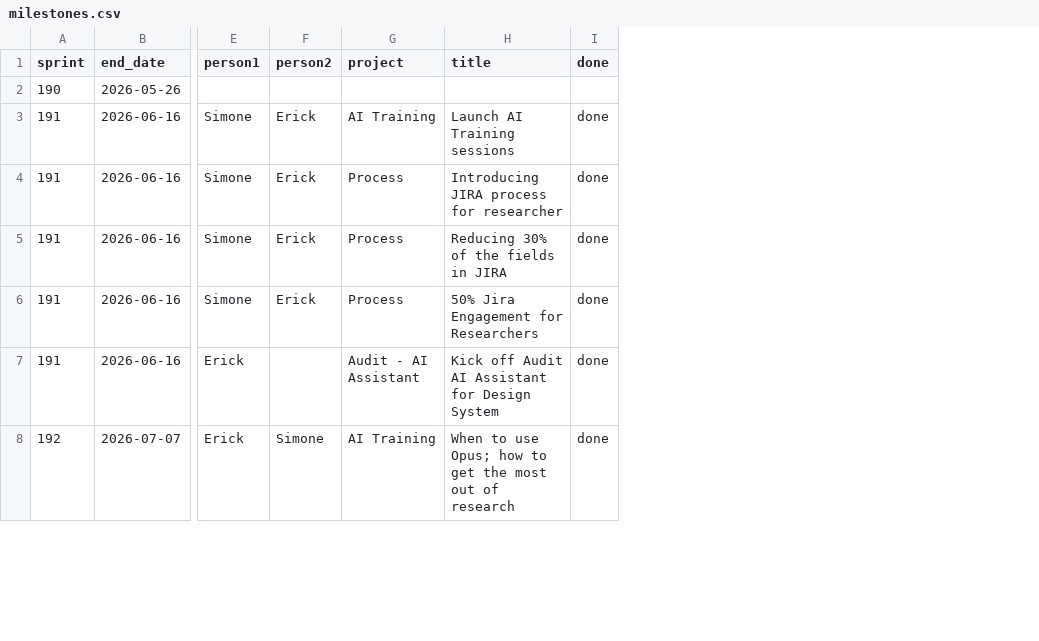
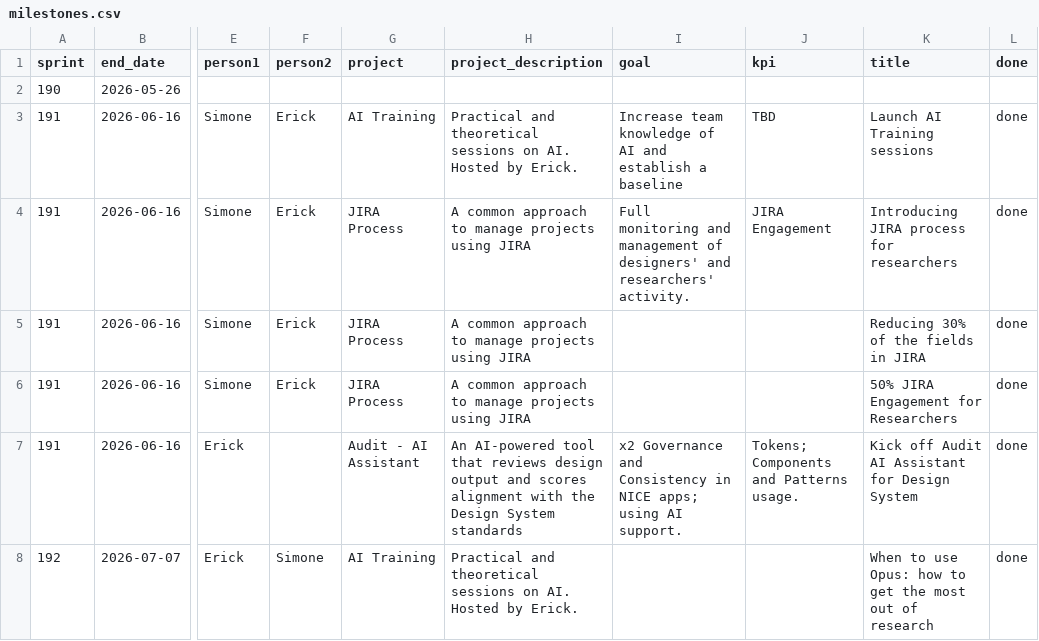
Before and after one commit to simoneNICE/NICE-UX-Process-Presentation, a CSV file: src/data/milestones.csv, drawn as a sheet; only a part is shown, gaps mark what is left out; addresses are those after the commit; the diff covers the shown part only; the diff names each change by its address in the sheet, - before the commit and + after, or states it on an @@ line.

```diff
--- a/src/data/milestones.csv
+++ b/src/data/milestones.csv
+column H (project_description), rows 3-8: Practical and theoretical sessions on AI. Hosted by Erick. | A common approach to manage projects using JIRA | A common approach to manage projects using JIRA | A common approach to manage projects using JIRA | An AI-powered tool that reviews design output and scores alignment with the Design System standards | Practical and theoretical sessions on AI. Hosted by Erick.
+column I (goal), rows 3-7: Increase team knowledge of AI and establish a baseline | Full monitoring and management of designers' and researchers' activity. |  |  | x2 Governance and Consistency in NICE apps; using AI support.
+column J (kpi), rows 3-7: TBD | JIRA Engagement |  |  | Tokens; Components and Patterns usage.
-G4:G6 (project): Process
+G4:G6 (project): JIRA Process
-K4 (title): Introducing JIRA process for researcher
+K4 (title): Introducing JIRA process for researchers
-K6 (title): 50% Jira Engagement for Researchers
+K6 (title): 50% JIRA Engagement for Researchers
-K8 (title): …to use Opus; how to…
+K8 (title): …to use Opus: how to…
```
Also changed, not shown: 2 added rows and 26 edited cells elsewhere in this file, 17 other files.
